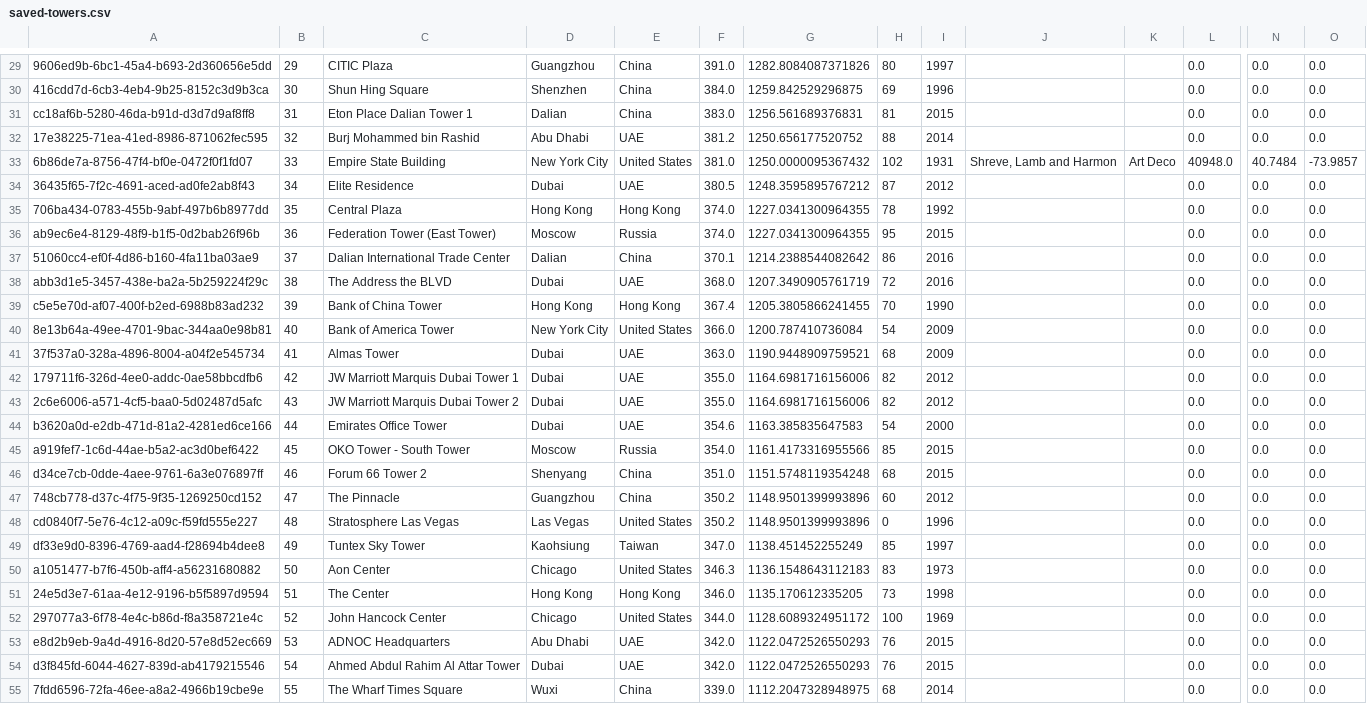
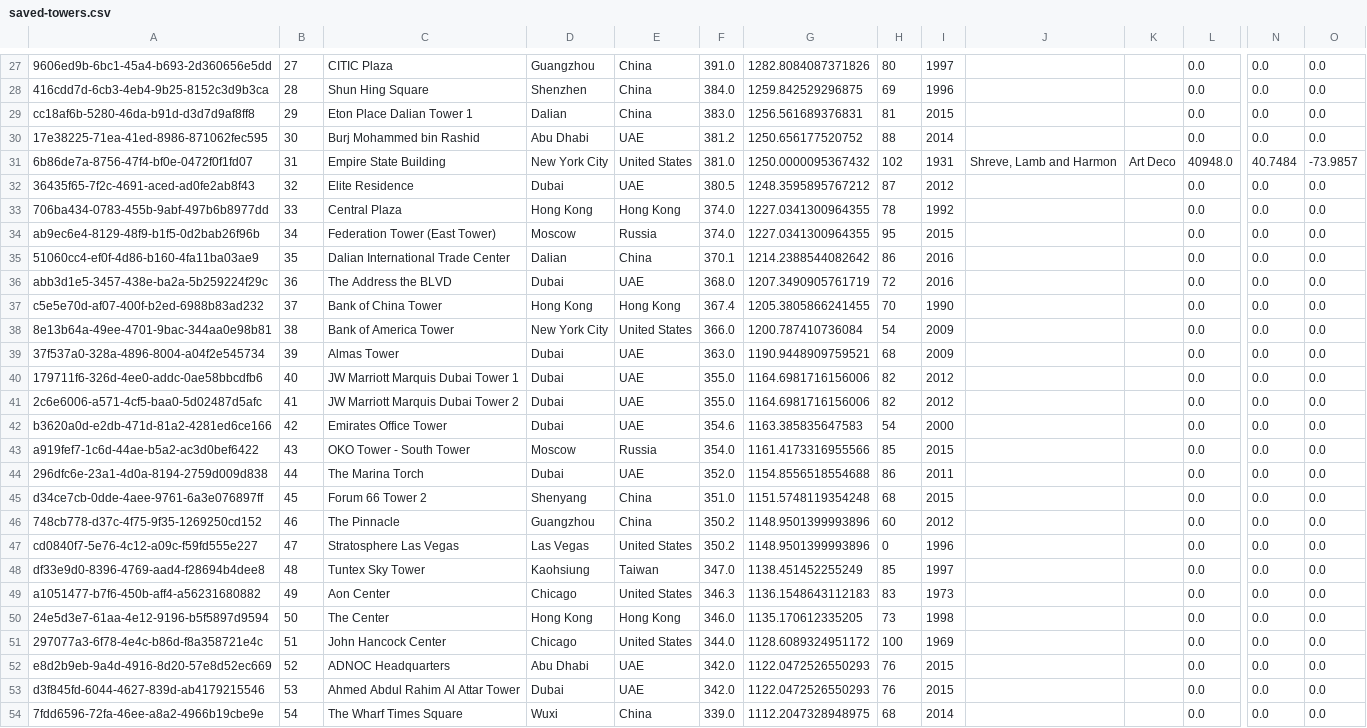
Before and after one commit to Figumari/ultimate-tower-guide, a CSV file: src/main/resources/saved-towers.csv, drawn as a sheet; only a part is shown, gaps mark what is left out; addresses are those after the commit; rows hold the shown columns only; the diff covers the shown part only; the diff names each change by its address in the sheet, - before the commit and + after, or states it on an @@ line.

```diff
--- a/src/main/resources/saved-towers.csv
+++ b/src/main/resources/saved-towers.csv
-B27: 29
+B27: 27
-B28: 30
+B28: 28
-B29: 31
+B29: 29
-B30: 32
+B30: 30
-B31: 33
+B31: 31
-B32: 34
+B32: 32
-B33: 35
+B33: 33
-B34: 36
+B34: 34
-B35: 37
+B35: 35
-B36: 38
+B36: 36
-B37: 39
+B37: 37
-B38: 40
+B38: 38
-B39: 41
+B39: 39
-B40: 42
+B40: 40
-B41: 43
+B41: 41
-B42: 44
+B42: 42
-B43: 45
+B43: 43
+row 44: 296dfc6e-23a1-4d0a-8194-2759d009d838 | 44 | The Marina Torch | Dubai | UAE | 352.0 | 1154.8556518554688 | 86 | 2011 |  |  | 0.0 | 0.0 | 0.0
-B45: 46
+B45: 45
-B46: 47
+B46: 46
-B47: 48
+B47: 47
-B48: 49
+B48: 48
-B49: 50
+B49: 49
-B50: 51
+B50: 50
-B51: 52
+B51: 51
-B52: 53
+B52: 52
-B53: 54
+B53: 53
-B54: 55
+B54: 54
```
Also changed, not shown: 2 removed rows and 109 edited cells elsewhere in this file, 7 other files.
